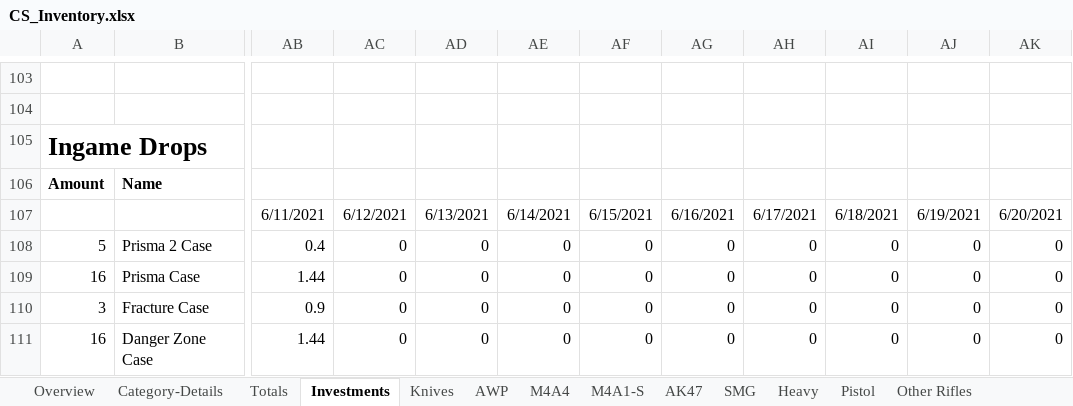
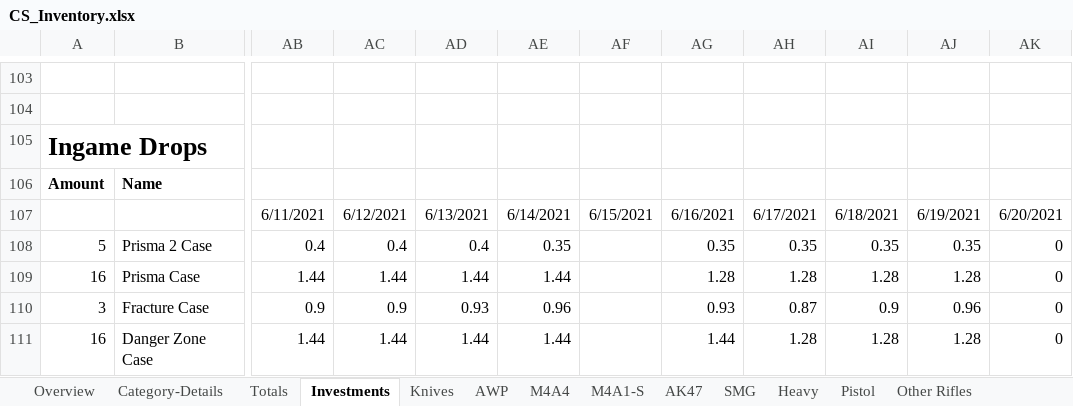
Before and after one commit to oli987654/Privat, an Excel workbook: CS_Inventory.xlsx, sheet Investments, drawn as a sheet; only a part is shown, gaps mark what is left out; values as stored, in another font and other column widths than the file's, no borders; the diff covers the shown part only; the diff names each change by its address in the sheet, - before the commit and + after, or states it on an @@ line.

```diff
--- a/CS_Inventory.xlsx (sheet Investments)
+++ b/CS_Inventory.xlsx (sheet Investments)
-AC108: 0
+AC108: 0.4
-AD108: 0
+AD108: 0.4
-AE108: 0
+AE108: 0.35
-AF108:AF111: 0
+AF108:AF111: (empty)
-AG108: 0
+AG108: 0.35
-AH108: 0
+AH108: 0.35
-AI108: 0
+AI108: 0.35
-AJ108: 0
+AJ108: 0.35
-AC109: 0
+AC109: 1.44
-AD109: 0
+AD109: 1.44
-AE109: 0
+AE109: 1.44
-AG109: 0
+AG109: 1.28
-AH109: 0
+AH109: 1.28
-AI109: 0
+AI109: 1.28
-AJ109: 0
+AJ109: 1.28
-AC110: 0
+AC110: 0.9
-AD110: 0
+AD110: 0.93
-AE110: 0
+AE110: 0.96
-AG110: 0
+AG110: 0.93
-AH110: 0
+AH110: 0.87
-AI110: 0
+AI110: 0.9
-AJ110: 0
+AJ110: 0.96
-AC111: 0
+AC111: 1.44
-AD111: 0
+AD111: 1.44
-AE111: 0
+AE111: 1.44
-AG111: 0
+AG111: 1.44
-AH111: 0
+AH111: 1.28
-AI111: 0
+AI111: 1.28
-AJ111: 0
+AJ111: 1.28
```
Also changed, not shown: 714 edited cells elsewhere in this sheet, sheet Pistol, sheet Other Rifles, sheet SMG, sheet Totals, sheet Heavy, sheet M4A4, 4 more sheets, charts or pictures, Time_Spent_2021.xlsm, 2 other files.
